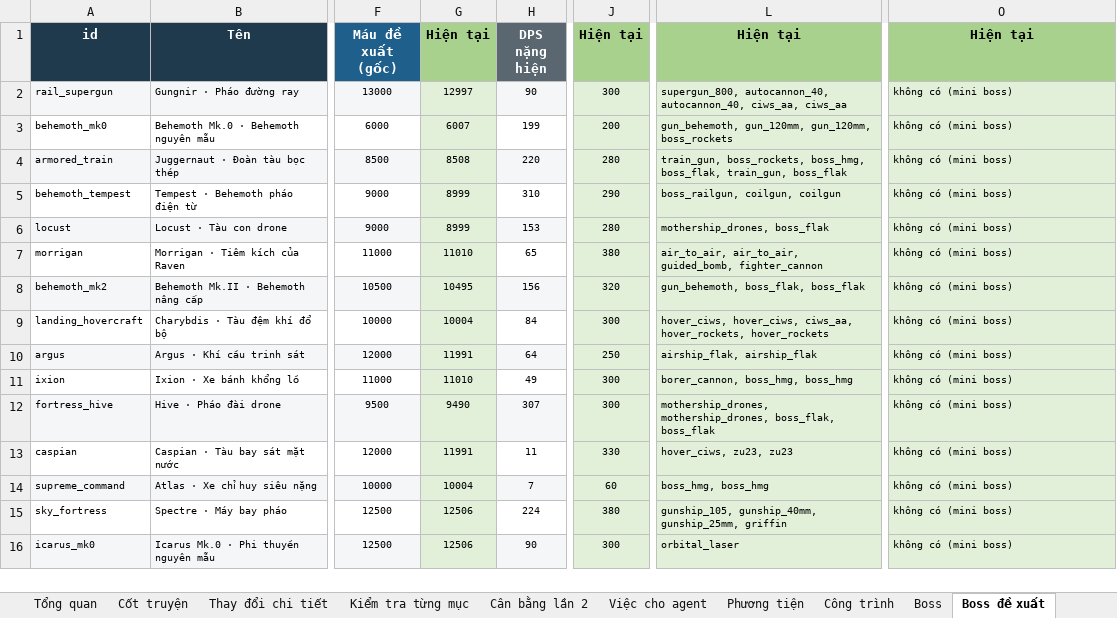
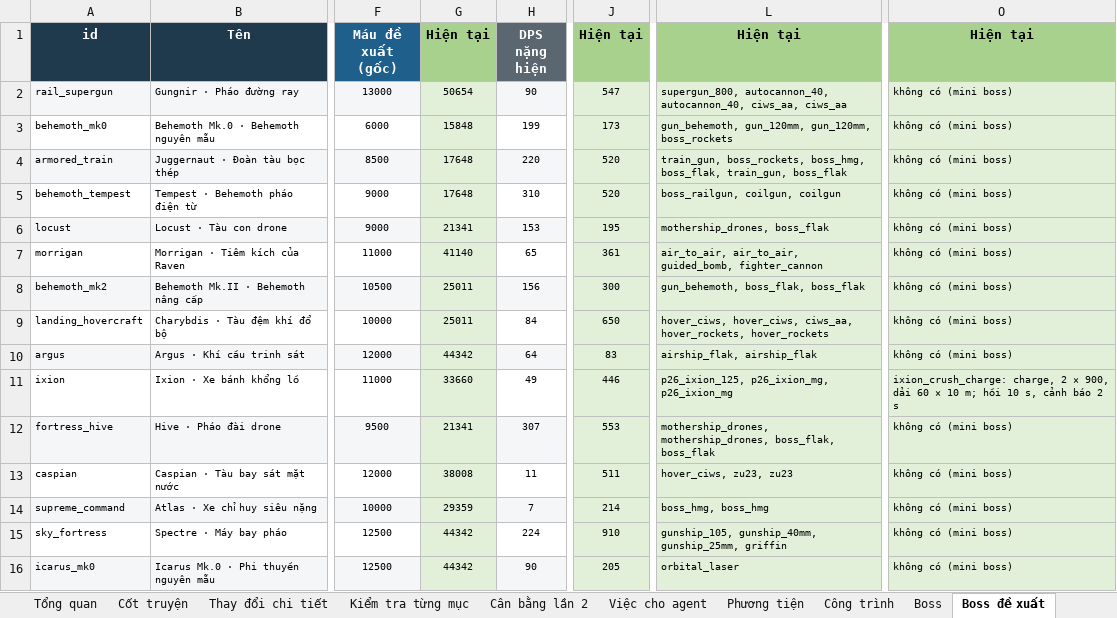
Before and after one commit to Winka173/machine-bridage, an Excel workbook: Docs/balance/Machine_Brigade_Can_bang_applied.xlsx, sheet Boss đề xuất, drawn as a sheet; only a part is shown, gaps mark what is left out; values as stored, in another font and other column widths than the file's, no borders; the diff covers the shown part only; the diff names each change by its address in the sheet, - before the commit and + after, or states it on an @@ line.

```diff
--- a/Docs/balance/Machine_Brigade_Can_bang_applied.xlsx (sheet Boss đề xuất)
+++ b/Docs/balance/Machine_Brigade_Can_bang_applied.xlsx (sheet Boss đề xuất)
-G2 (Hiện tại): 12997
+G2 (Hiện tại): 50654
-J2 (Hiện tại): 300
+J2 (Hiện tại): 547
-G3 (Hiện tại): 6007
+G3 (Hiện tại): 15848
-J3 (Hiện tại): 200
+J3 (Hiện tại): 173
-G4 (Hiện tại): 8508
+G4 (Hiện tại): 17648
-J4 (Hiện tại): 280
+J4 (Hiện tại): 520
-G5 (Hiện tại): 8999
+G5 (Hiện tại): 17648
-J5 (Hiện tại): 290
+J5 (Hiện tại): 520
-G6 (Hiện tại): 8999
+G6 (Hiện tại): 21341
-J6 (Hiện tại): 280
+J6 (Hiện tại): 195
-G7 (Hiện tại): 11010
+G7 (Hiện tại): 41140
-J7 (Hiện tại): 380
+J7 (Hiện tại): 361
-G8 (Hiện tại): 10495
+G8 (Hiện tại): 25011
-J8 (Hiện tại): 320
+J8 (Hiện tại): 300
-G9 (Hiện tại): 10004
+G9 (Hiện tại): 25011
-J9 (Hiện tại): 300
+J9 (Hiện tại): 650
-G10 (Hiện tại): 11991
+G10 (Hiện tại): 44342
-J10 (Hiện tại): 250
+J10 (Hiện tại): 83
-G11 (Hiện tại): 11010
+G11 (Hiện tại): 33660
-J11 (Hiện tại): 300
+J11 (Hiện tại): 446
-L11 (Hiện tại): borer_cannon, boss_hmg, boss_hmg
+L11 (Hiện tại): p26_ixion_125, p26_ixion_mg, p26_ixion_mg
-O11 (Hiện tại): không có (mini boss)
+O11 (Hiện tại): ixion_crush_charge: charge, 2 × 900, dải 60 × 10 m; hồi 10 s, cảnh báo 2 s
-G12 (Hiện tại): 9490
+G12 (Hiện tại): 21341
-J12 (Hiện tại): 300
+J12 (Hiện tại): 553
-G13 (Hiện tại): 11991
+G13 (Hiện tại): 38008
-J13 (Hiện tại): 330
+J13 (Hiện tại): 511
-G14 (Hiện tại): 10004
+G14 (Hiện tại): 29359
-J14 (Hiện tại): 60
+J14 (Hiện tại): 214
-G15:G16 (Hiện tại): 12506
+G15:G16 (Hiện tại): 44342
-J15 (Hiện tại): 380
+J15 (Hiện tại): 910
-J16 (Hiện tại): 300
+J16 (Hiện tại): 205
```
Also changed, not shown: 49 edited cells elsewhere in this sheet, sheet Đơn vị – vũ khí, sheet Vũ khí đề xuất, sheet Tổng DPS đơn vị, sheet Kích thước đạn, sheet Tốc độ tên lửa, sheet Kích thước – giá, 14 more sheets, 5 other files.
